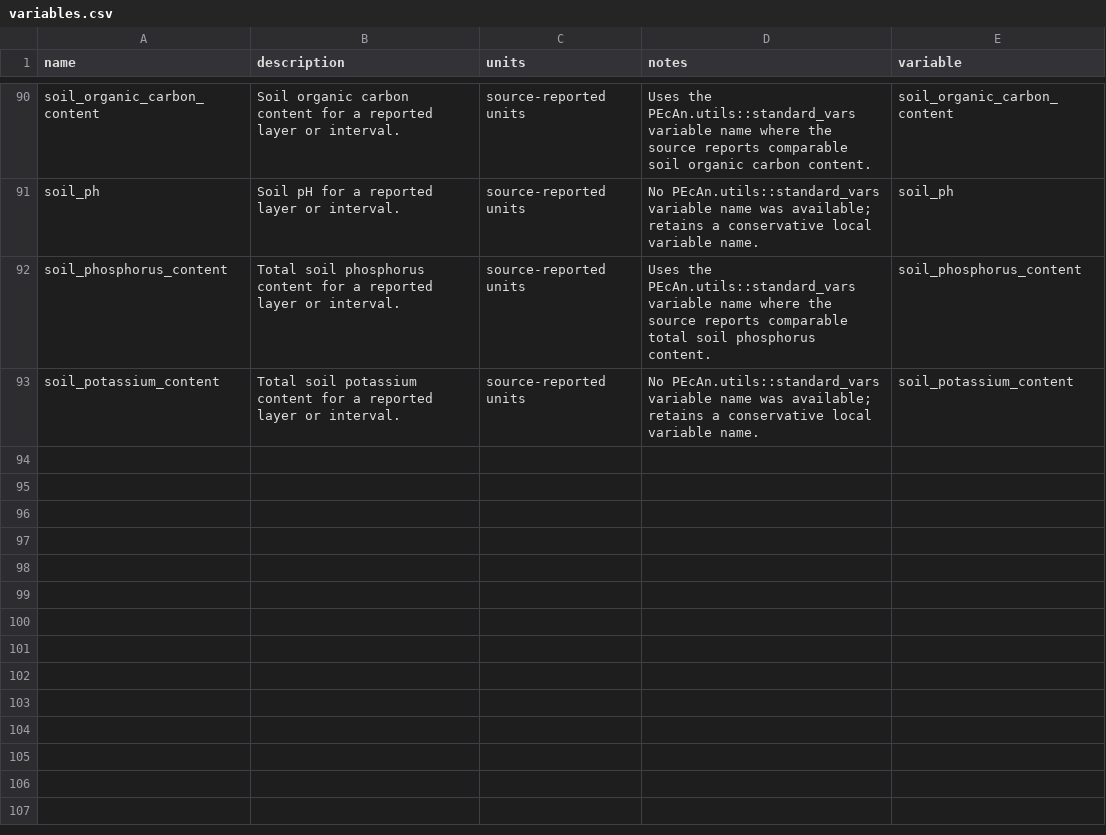
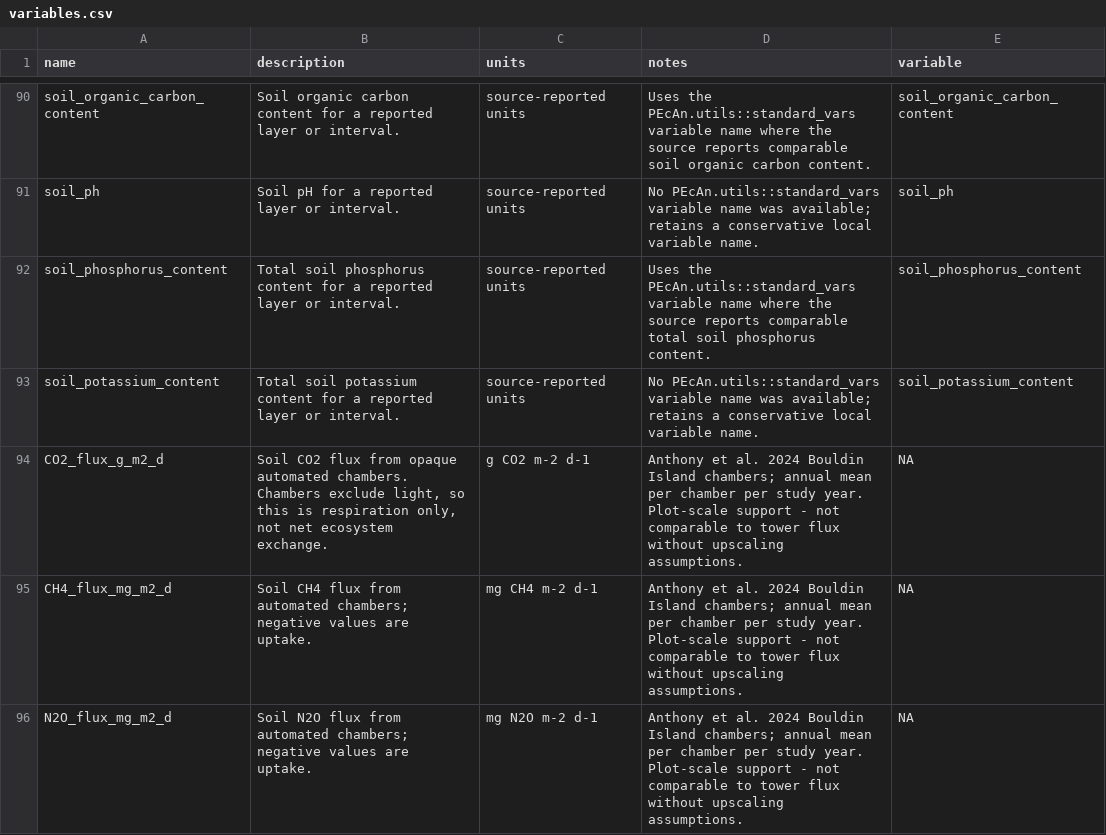
Before and after one commit to ccmmf/cal-val-data, a CSV file: data/variables.csv, drawn as a sheet; only a part is shown, gaps mark what is left out.

Commit message:
Add anthony_bouldin_2024 chamber N2O, CH4 and CO2 for US-Bi1 and US-Bi2
Signed-off-by: Aritra Dey <adey01027@gmail.com>

```diff
--- a/data/variables.csv
+++ b/data/variables.csv
@@ -93 +93,4 @@ soil_phosphorus_content,Total soil phosphorus content for a reported layer or in
 soil_potassium_content,Total soil potassium content for a reported layer or interval.,source-reported units,No PEcAn.utils::standard_vars variable name was available; retains a conservative local variable name.,soil_potassium_content
+CO2_flux_g_m2_d,"Soil CO2 flux from opaque automated chambers. Chambers exclude light, so this is respiration only, not net ecosystem exchange.",g CO2 m-2 d-1,Anthony et al. 2024 Bouldin Island chambers; annual mean per chamber per study year. Plot-scale support - not comparable to tower flux without upscaling assumptions.,NA
+CH4_flux_mg_m2_d,Soil CH4 flux from automated chambers; negative values are uptake.,mg CH4 m-2 d-1,Anthony et al. 2024 Bouldin Island chambers; annual mean per chamber per study year. Plot-scale support - not comparable to tower flux without upscaling assumptions.,NA
+N2O_flux_mg_m2_d,Soil N2O flux from automated chambers; negative values are uptake.,mg N2O m-2 d-1,Anthony et al. 2024 Bouldin Island chambers; annual mean per chamber per study year. Plot-scale support - not comparable to tower flux without upscaling assumptions.,NA
```
Also changed, not shown: data/citations.csv, data/methods.csv, 3 other files.
